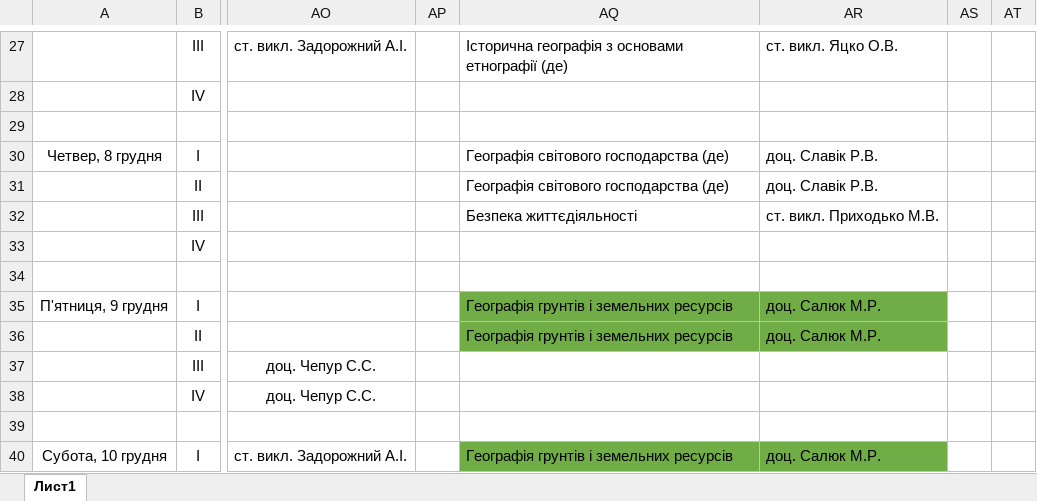
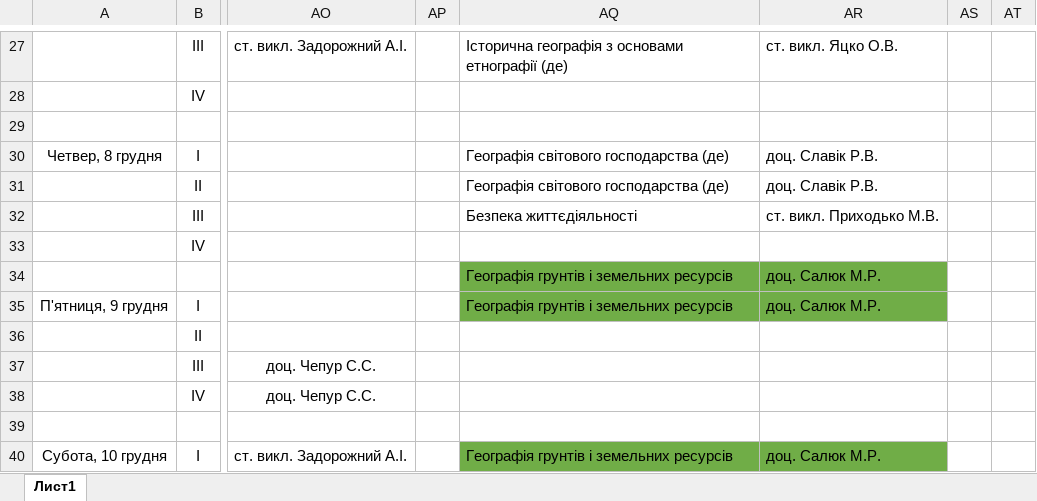
Before and after one commit to gram0001/rozklad, an Excel workbook: Rozklad_2zaizd.xlsx, sheet Лист1, drawn as a sheet; only a part is shown, gaps mark what is left out; values as stored, in another font and other column widths than the file's, no borders; the diff names each change by its address in the sheet, - before the commit and + after, or states it on an @@ line.

Commit message:
Finished Salyuk M.R. subjects

```diff
--- a/Rozklad_2zaizd.xlsx (sheet Лист1)
+++ b/Rozklad_2zaizd.xlsx (sheet Лист1)
-AQ34: (empty)
+AQ34: Географія грунтів і земельних ресурсів
-AQ34:AR34 fill: none
+AQ34:AR34 fill: #70AD47
-AR34: (empty)
+AR34: доц. Салюк М.Р.
-AQ36: Географія грунтів і земельних ресурсів
+AQ36: (empty)
-AQ36:AR36 fill: #70AD47
+AQ36:AR36 fill: none
-AR36: доц. Салюк М.Р.
+AR36: (empty)
```
